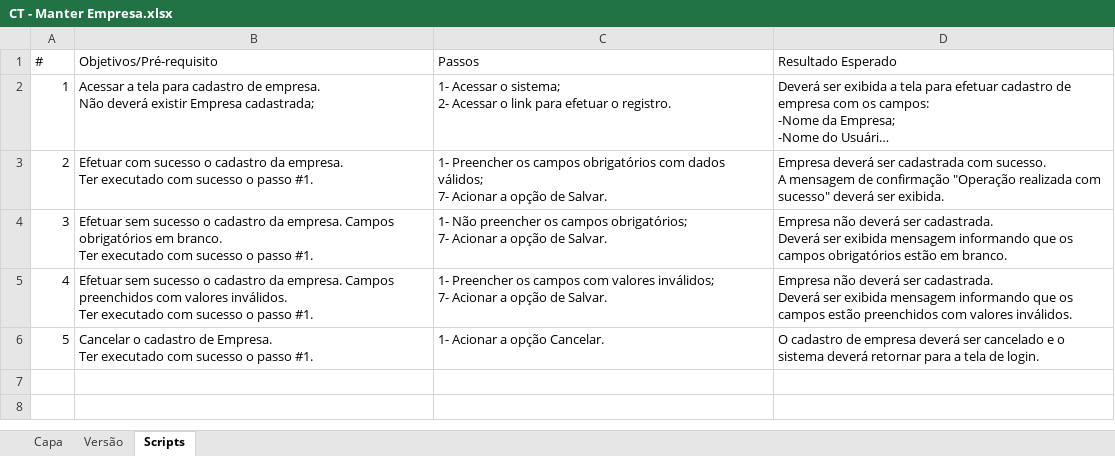
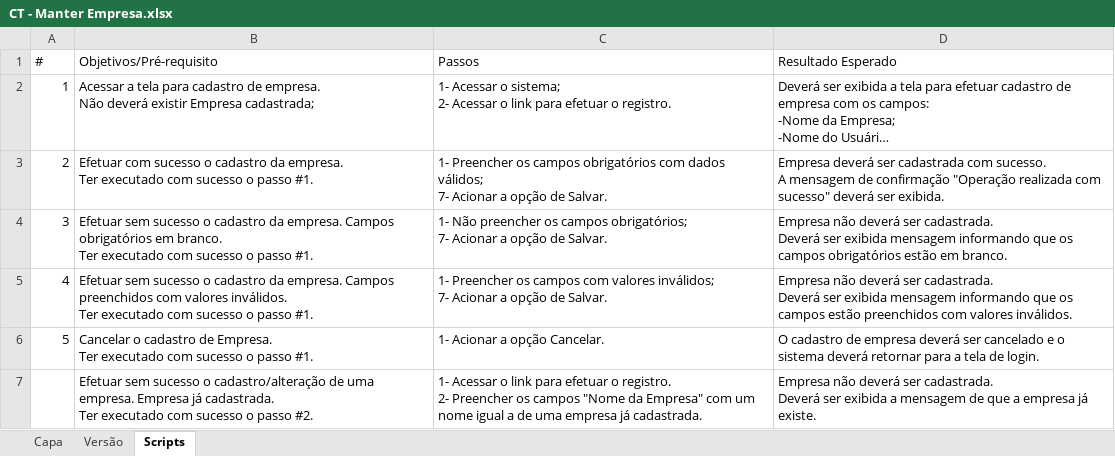
Before and after one commit to OxeCorporation/Scrumming, an Excel workbook: trunk/doc/testes/CT - Manter Empresa.xlsx, sheet Scripts, drawn as a sheet; long unchanged cells end in …; values as stored, in another font and other column widths than the file's, no borders; ↵ is a line break in a cell; the diff names each change by its address in the sheet, - before the commit and + after, or states it on an @@ line.

Commit message:
Inclusão de novos casos de teste
Incluído: Manter Sprint;
Alterados: Manter Empresa e Manter Usuário.

```diff
--- a/trunk/doc/testes/CT - Manter Empresa.xlsx (sheet Scripts)
+++ b/trunk/doc/testes/CT - Manter Empresa.xlsx (sheet Scripts)
+row 7:  | Efetuar sem sucesso o cadastro/alteração de uma empresa. Empresa já cadastrada. ↵ Ter executado com sucesso o passo #2. | 1- Acessar o link para efetuar o registro. ↵ 2- Preencher os campos "Nome da Empresa" com um nome igual a de uma empresa já cadastrada. | Empresa não deverá ser cadastrada. ↵ Deverá ser exibida a mensagem de que a empresa já existe.
```
Also changed, not shown: sheet Versão, trunk/doc/testes/CT - Manter Usuário.xlsx, 1 other file.
